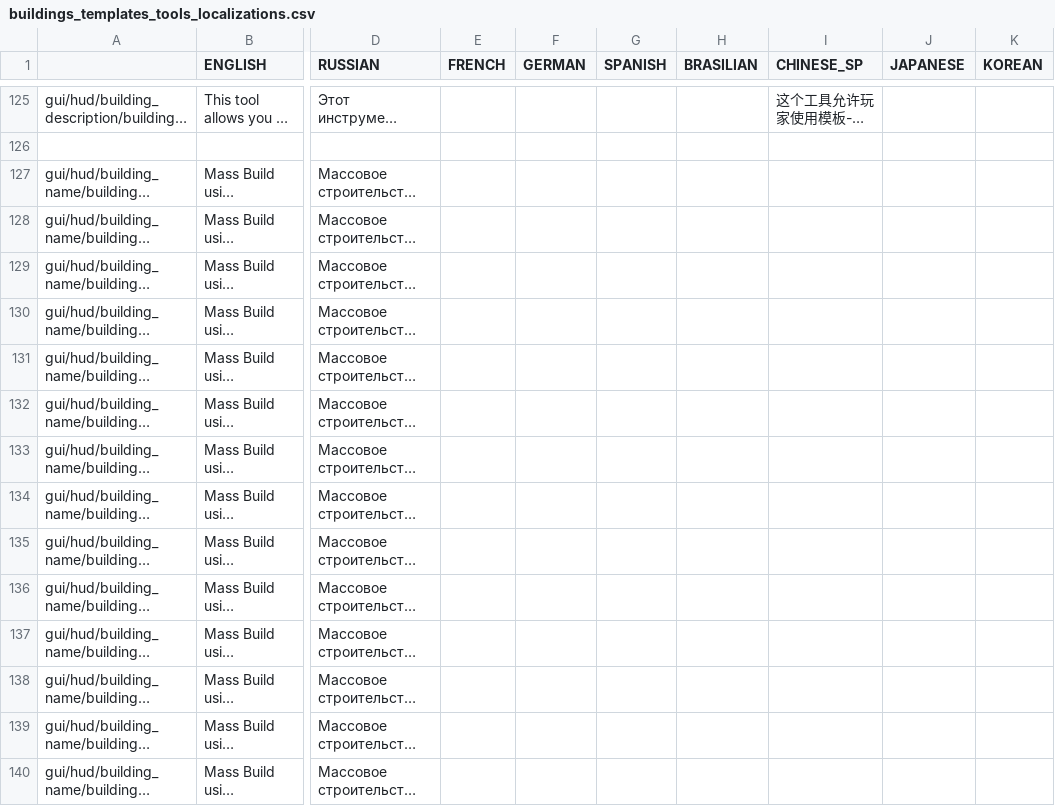
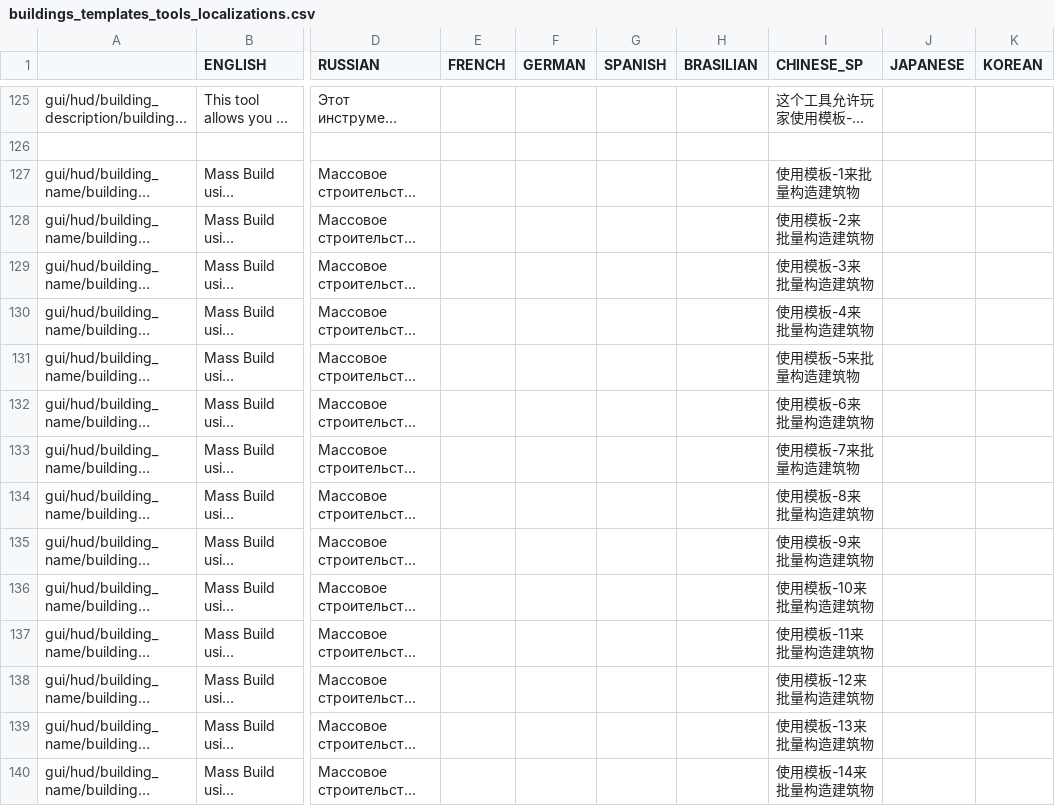
Before and after one commit to PonomarevDmitry/RiftbreakersMods, a CSV file: BuildingsTemplatesTools/gui/buildings_templates_tools_localizations.csv, drawn as a sheet; only a part is shown, gaps mark what is left out; long unchanged cells end in …; the diff covers the shown part only; the diff names each change by its address in the sheet, - before the commit and + after, or states it on an @@ line.

Commit message:
BuildingsTemplatesTools. Updating Chinese localization.

```diff
--- a/BuildingsTemplatesTools/gui/buildings_templates_tools_localizations.csv
+++ b/BuildingsTemplatesTools/gui/buildings_templates_tools_localizations.csv
-I127 (CHINESE_SP): (empty)
+I127 (CHINESE_SP): 使用模板-1来批量构造建筑物
-I128 (CHINESE_SP): (empty)
+I128 (CHINESE_SP): 使用模板-2来批量构造建筑物
-I129 (CHINESE_SP): (empty)
+I129 (CHINESE_SP): 使用模板-3来批量构造建筑物
-I130 (CHINESE_SP): (empty)
+I130 (CHINESE_SP): 使用模板-4来批量构造建筑物
-I131 (CHINESE_SP): (empty)
+I131 (CHINESE_SP): 使用模板-5来批量构造建筑物
-I132 (CHINESE_SP): (empty)
+I132 (CHINESE_SP): 使用模板-6来批量构造建筑物
-I133 (CHINESE_SP): (empty)
+I133 (CHINESE_SP): 使用模板-7来批量构造建筑物
-I134 (CHINESE_SP): (empty)
+I134 (CHINESE_SP): 使用模板-8来批量构造建筑物
-I135 (CHINESE_SP): (empty)
+I135 (CHINESE_SP): 使用模板-9来批量构造建筑物
-I136 (CHINESE_SP): (empty)
+I136 (CHINESE_SP): 使用模板-10来批量构造建筑物
-I137 (CHINESE_SP): (empty)
+I137 (CHINESE_SP): 使用模板-11来批量构造建筑物
-I138 (CHINESE_SP): (empty)
+I138 (CHINESE_SP): 使用模板-12来批量构造建筑物
-I139 (CHINESE_SP): (empty)
+I139 (CHINESE_SP): 使用模板-13来批量构造建筑物
-I140 (CHINESE_SP): (empty)
+I140 (CHINESE_SP): 使用模板-14来批量构造建筑物
```
Also changed, not shown: 35 edited cells elsewhere in this file, 1 other file.
